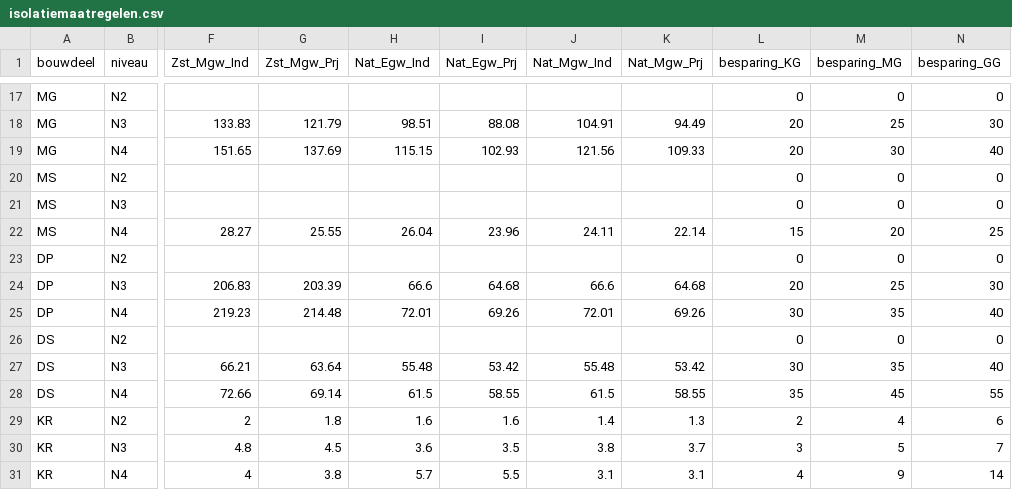
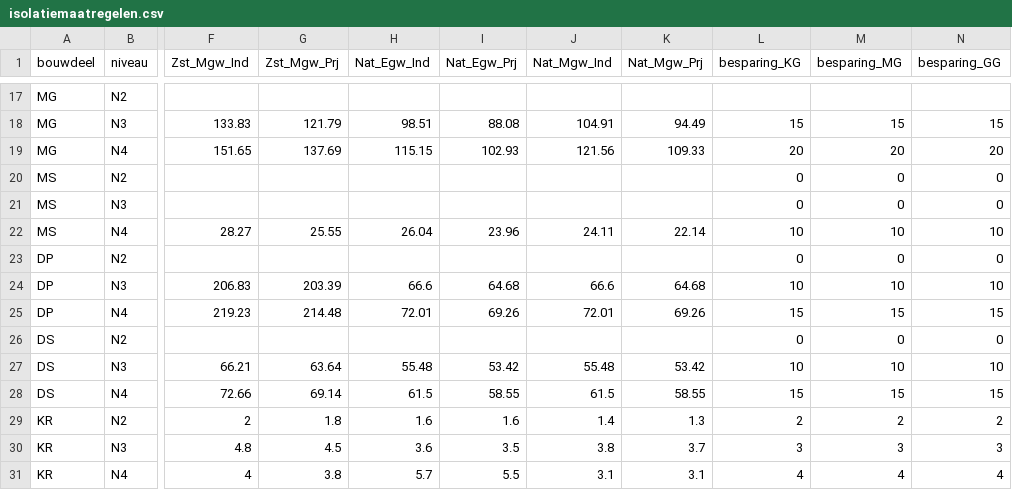
Before and after one commit to RuudvandenWijngaart/VestaDV, a CSV file: isolatie/isolatiemaatregelen.csv, drawn as a sheet; only a part is shown, gaps mark what is left out; the diff covers the shown part only; the diff names each change by its address in the sheet, - before the commit and + after, or states it on an @@ line.

```diff
--- a/isolatie/isolatiemaatregelen.csv
+++ b/isolatie/isolatiemaatregelen.csv
-L17 (besparing_KG): 0
+L17 (besparing_KG): (empty)
-M17 (besparing_MG): 0
+M17 (besparing_MG): (empty)
-N17 (besparing_GG): 0
+N17 (besparing_GG): (empty)
-L18 (besparing_KG): 20
+L18 (besparing_KG): 15
-M18 (besparing_MG): 25
+M18 (besparing_MG): 15
-N18 (besparing_GG): 30
+N18 (besparing_GG): 15
-M19 (besparing_MG): 30
+M19 (besparing_MG): 20
-N19 (besparing_GG): 40
+N19 (besparing_GG): 20
-L22 (besparing_KG): 15
+L22 (besparing_KG): 10
-M22 (besparing_MG): 20
+M22 (besparing_MG): 10
-N22 (besparing_GG): 25
+N22 (besparing_GG): 10
-L24 (besparing_KG): 20
+L24 (besparing_KG): 10
-M24 (besparing_MG): 25
+M24 (besparing_MG): 10
-N24 (besparing_GG): 30
+N24 (besparing_GG): 10
-L25 (besparing_KG): 30
+L25 (besparing_KG): 15
-M25 (besparing_MG): 35
+M25 (besparing_MG): 15
-N25 (besparing_GG): 40
+N25 (besparing_GG): 15
-L27 (besparing_KG): 30
+L27 (besparing_KG): 10
-M27 (besparing_MG): 35
+M27 (besparing_MG): 10
-N27 (besparing_GG): 40
+N27 (besparing_GG): 10
-L28 (besparing_KG): 35
+L28 (besparing_KG): 15
-M28 (besparing_MG): 45
+M28 (besparing_MG): 15
-N28 (besparing_GG): 55
+N28 (besparing_GG): 15
-M29 (besparing_MG): 4
+M29 (besparing_MG): 2
-N29 (besparing_GG): 6
+N29 (besparing_GG): 2
-M30 (besparing_MG): 5
+M30 (besparing_MG): 3
-N30 (besparing_GG): 7
+N30 (besparing_GG): 3
-M31 (besparing_MG): 9
+M31 (besparing_MG): 4
-N31 (besparing_GG): 14
+N31 (besparing_GG): 4
```
Also changed, not shown: 32 edited cells elsewhere in this file, 3 other files.
